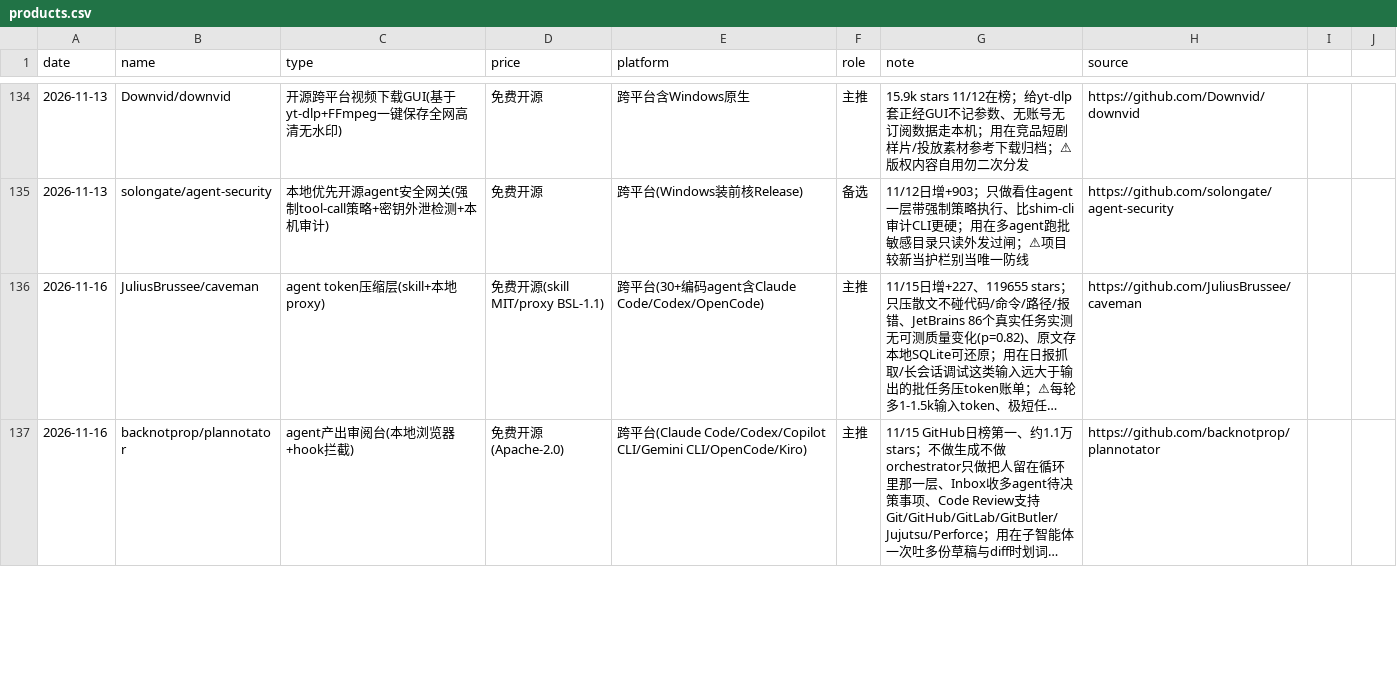
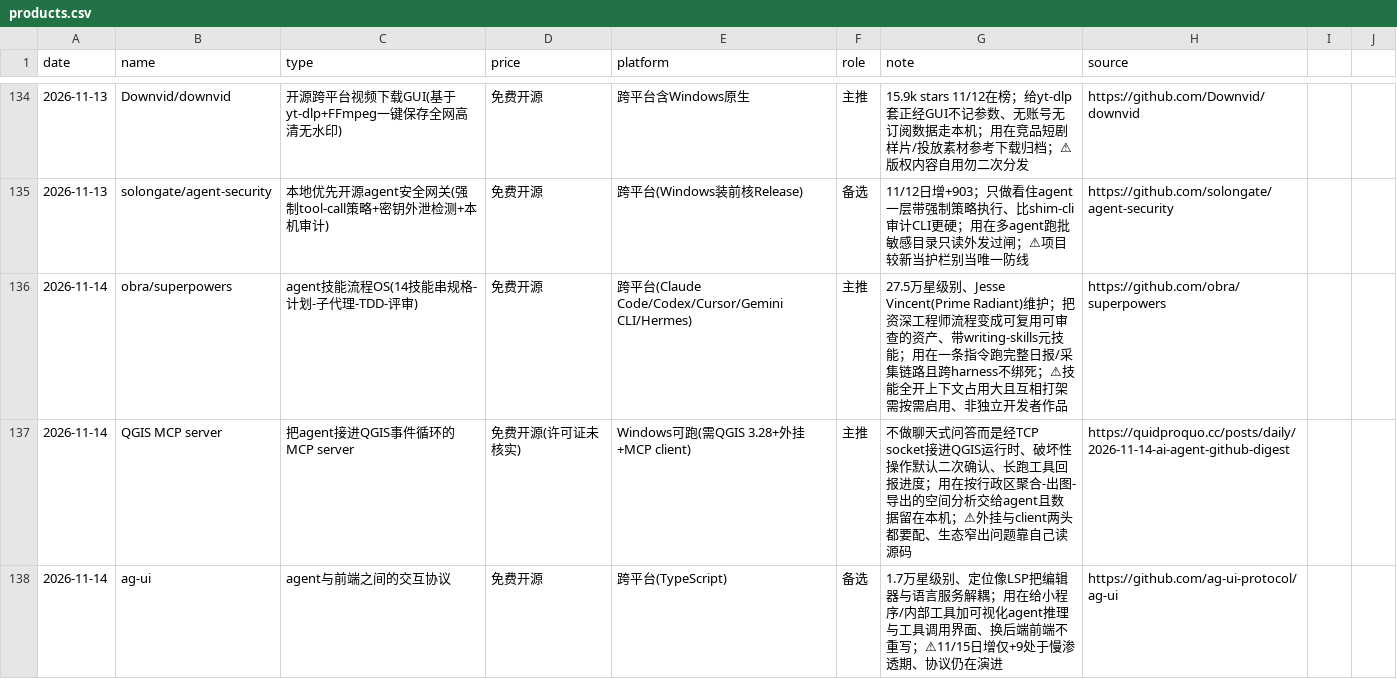
Before and after one commit to fengwuyun/daily-reports-hub, a CSV file: products.csv, drawn as a sheet; only a part is shown, gaps mark what is left out; the shorter side is filled out with more unchanged rows; long unchanged cells end in …; the diff covers the shown part only; the diff names each change by its address in the sheet, - before the commit and + after, or states it on an @@ line.

Commit message:
daily: 补发 AI 热点日报 2026-11-14 / 2026-11-15

```diff
--- a/products.csv
+++ b/products.csv
+row 136: 2026-11-14 | obra/superpowers | agent技能流程OS(14技能串规格-计划-子代理-TDD-评审) | 免费开源 | 跨平台(Claude Code/Codex/Cursor/Gemini CLI/Hermes) | 主推 | 27.5万星级别、Jesse Vincent(Prime Radiant)维护；把资深工程师流程变成可复用可审查的资产、带writing-skills元技能；用在一条指令跑完整日报/采集链路且跨harness不绑死；⚠技能全开上下文占用大且互相打架需按需启用、非独立开发者作品 | https://github.com/obra/superpowers
+row 137: 2026-11-14 | QGIS MCP server | 把agent接进QGIS事件循环的MCP server | 免费开源(许可证未核实) | Windows可跑(需QGIS 3.28+外挂+MCP client) | 主推 | 不做聊天式问答而是经TCP socket接进QGIS运行时、破坏性操作默认二次确认、长跑工具回报进度；用在按行政区聚合-出图-导出的空间分析交给agent且数据留在本机；⚠外挂与client两头都要配、生态窄出问题靠自己读源码 | https://quidproquo.cc/posts/daily/2026-11-14-ai-agent-github-digest
+row 138: 2026-11-14 | ag-ui | agent与前端之间的交互协议 | 免费开源 | 跨平台(TypeScript) | 备选 | 1.7万星级别、定位像LSP把编辑器与语言服务解耦；用在给小程序/内部工具加可视化agent推理与工具调用界面、换后端前端不重写；⚠11/15日增仅+9处于慢渗透期、协议仍在演进 | https://github.com/ag-ui-protocol/ag-ui
```
Also changed, not shown: 3 added rows elsewhere in this file, 4 other files.
